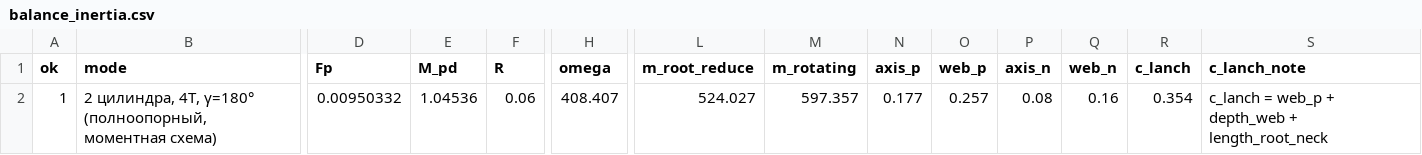
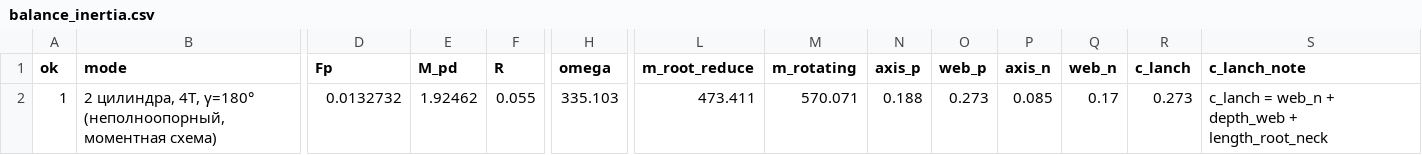
Before and after one commit to edjme/engine_design, a CSV file: output/balance_inertia.csv, drawn as a sheet; only a part is shown, gaps mark what is left out; the diff covers the shown part only; the diff names each change by its address in the sheet, - before the commit and + after, or states it on an @@ line.

```diff
--- a/output/balance_inertia.csv
+++ b/output/balance_inertia.csv
-B2 (mode): …4Т, γ=180° (полноопорный, моментная схема)
+B2 (mode): …4Т, γ=180° (неполноопорный, моментная схема)
-D2 (Fp): 0.00950332
+D2 (Fp): 0.0132732
-E2 (M_pd): 1.04536
+E2 (M_pd): 1.92462
-F2 (R): 0.06
+F2 (R): 0.055
-H2 (omega): 408.407
+H2 (omega): 335.103
-L2 (m_root_reduce): 524.027
+L2 (m_root_reduce): 473.411
-M2 (m_rotating): 597.357
+M2 (m_rotating): 570.071
-N2 (axis_p): 0.177
+N2 (axis_p): 0.188
-O2 (web_p): 0.257
+O2 (web_p): 0.273
-P2 (axis_n): 0.08
+P2 (axis_n): 0.085
-Q2 (web_n): 0.16
+Q2 (web_n): 0.17
-R2 (c_lanch): 0.354
+R2 (c_lanch): 0.273
-S2 (c_lanch_note): c_lanch = web_p + depth_web…
+S2 (c_lanch_note): c_lanch = web_n + depth_web…
```
Also changed, not shown: 2 edited cells elsewhere in this file, input_data/input.csv, output/forces_ksm.csv, 22 other files.
